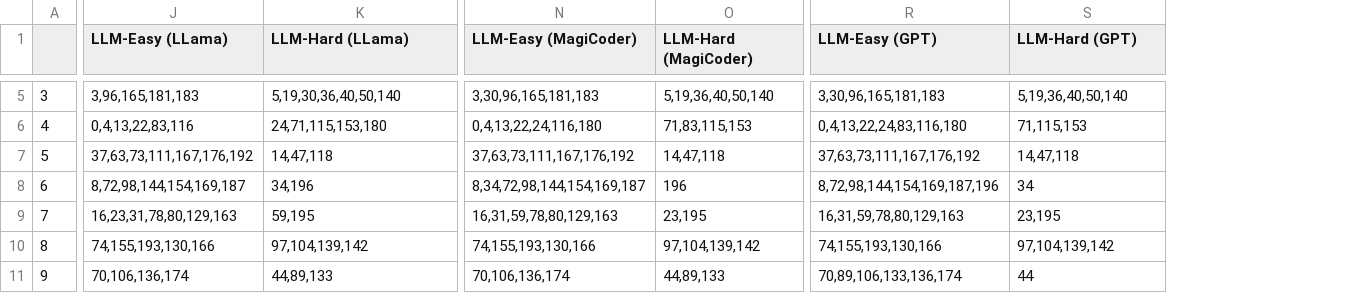
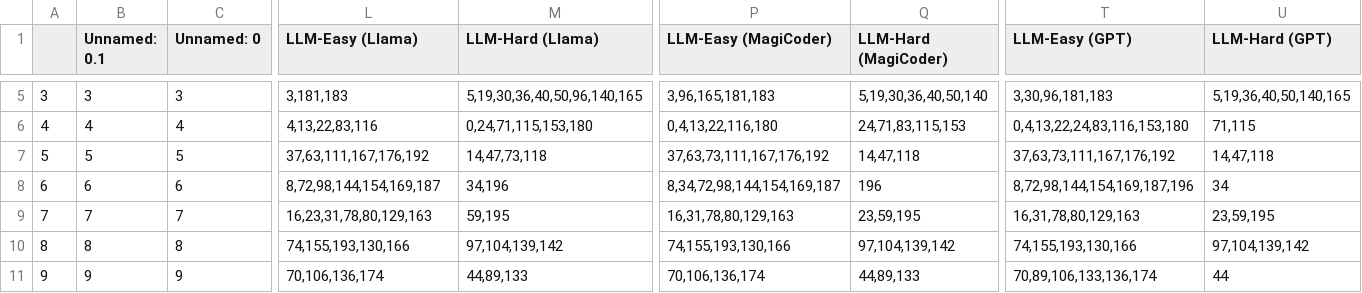
Before and after one commit to FlowSs/HardEval, a CSV file: data/classeval/topics_classeval.csv, drawn as a sheet; only a part is shown, gaps mark what is left out; addresses are those after the commit; the diff covers the shown part only; the diff names each change by its address in the sheet, - before the commit and + after, or states it on an @@ line.

```diff
--- a/data/classeval/topics_classeval.csv
+++ b/data/classeval/topics_classeval.csv
+column B (Unnamed: 0.1), rows 5-11: 3 | 4 | 5 | 6 | 7 | 8 | 9
+column C (Unnamed: 0), rows 5-11: 3 | 4 | 5 | 6 | 7 | 8 | 9
-L1: LLM-Easy (LLama)
+L1: LLM-Easy (Llama)
-M1: LLM-Hard (LLama)
+M1: LLM-Hard (Llama)
-L5 (LLM-Easy (Llama)): 3,96,165,181,183
+L5 (LLM-Easy (Llama)): 3,181,183
-M5 (LLM-Hard (Llama)): 5,19,30,36,40,50,140
+M5 (LLM-Hard (Llama)): 5,19,30,36,40,50,96,140,165
-P5 (LLM-Easy (MagiCoder)): 3,30,96,165,181,183
+P5 (LLM-Easy (MagiCoder)): 3,96,165,181,183
-Q5 (LLM-Hard (MagiCoder)): 5,19,36,40,50,140
+Q5 (LLM-Hard (MagiCoder)): 5,19,30,36,40,50,140
-T5 (LLM-Easy (GPT)): 3,30,96,165,181,183
+T5 (LLM-Easy (GPT)): 3,30,96,181,183
-U5 (LLM-Hard (GPT)): 5,19,36,40,50,140
+U5 (LLM-Hard (GPT)): 5,19,36,40,50,140,165
-L6 (LLM-Easy (Llama)): 0,4,13,22,83,116
+L6 (LLM-Easy (Llama)): 4,13,22,83,116
-M6 (LLM-Hard (Llama)): 24,71,115,153,180
+M6 (LLM-Hard (Llama)): 0,24,71,115,153,180
-P6 (LLM-Easy (MagiCoder)): 0,4,13,22,24,116,180
+P6 (LLM-Easy (MagiCoder)): 0,4,13,22,116,180
-Q6 (LLM-Hard (MagiCoder)): 71,83,115,153
+Q6 (LLM-Hard (MagiCoder)): 24,71,83,115,153
-T6 (LLM-Easy (GPT)): 0,4,13,22,24,83,116,180
+T6 (LLM-Easy (GPT)): 0,4,13,22,24,83,116,153,180
-U6 (LLM-Hard (GPT)): 71,115,153
+U6 (LLM-Hard (GPT)): 71,115
-L7 (LLM-Easy (Llama)): 37,63,73,111,167,176,192
+L7 (LLM-Easy (Llama)): 37,63,111,167,176,192
-M7 (LLM-Hard (Llama)): 14,47,118
+M7 (LLM-Hard (Llama)): 14,47,73,118
-P9 (LLM-Easy (MagiCoder)): 16,31,59,78,80,129,163
+P9 (LLM-Easy (MagiCoder)): 16,31,78,80,129,163
-Q9 (LLM-Hard (MagiCoder)): 23,195
+Q9 (LLM-Hard (MagiCoder)): 23,59,195
-T9 (LLM-Easy (GPT)): 16,31,59,78,80,129,163
+T9 (LLM-Easy (GPT)): 16,31,78,80,129,163
-U9 (LLM-Hard (GPT)): 23,195
+U9 (LLM-Hard (GPT)): 23,59,195
```
Also changed, not shown: 64 edited cells elsewhere in this file, 21 other files.
